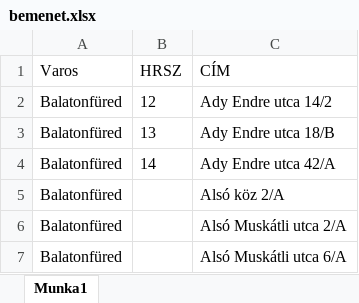
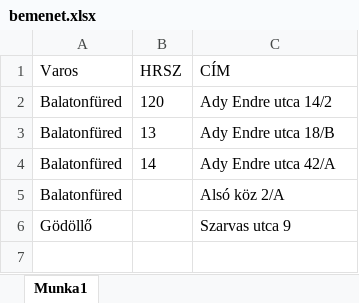
Before and after one commit to SzaszAndrasGabor/OenyHrszKereso, an Excel workbook: bemenet.xlsx, sheet Munka1, drawn as a sheet; values as stored, in another font and other column widths than the file's, no borders; removed rows and columns are numbered as before the commit, all else as after; the diff names each change by its address in the sheet, - before the commit and + after, or states it on an @@ line.

```diff
--- a/bemenet.xlsx (sheet Munka1)
+++ b/bemenet.xlsx (sheet Munka1)
-B2 (HRSZ): 12
+B2 (HRSZ): 120
-row 6: Balatonfüred |  | Alsó Muskátli utca 2/A
-row 7: Balatonfüred |  | Alsó Muskátli utca 6/A
+row 6: Gödöllő |  | Szarvas utca 9
```
Also changed, not shown: bemenet_eredmenyek.xlsx, 2 other files.
